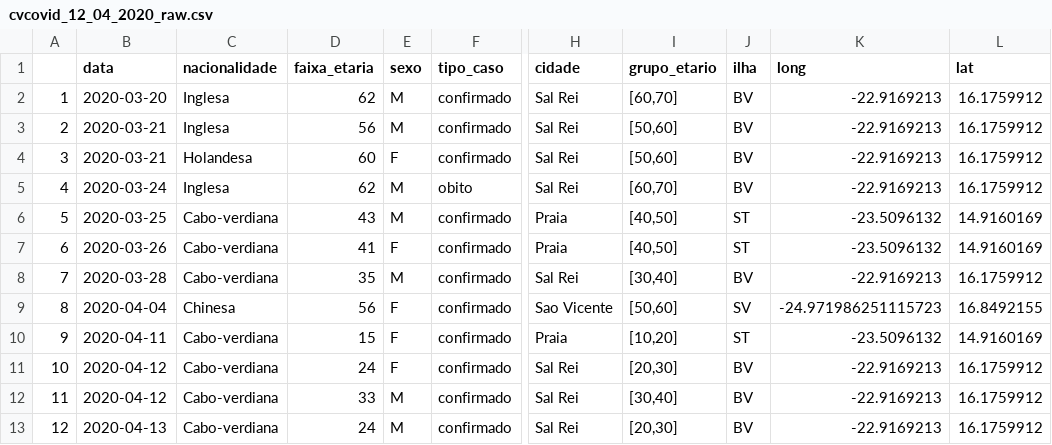
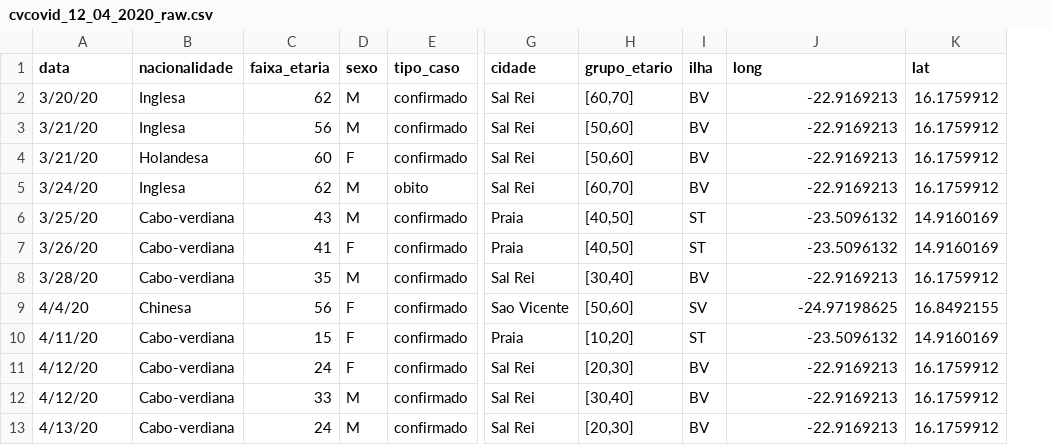
Before and after one commit to marovski/covid19cvdata, a CSV file: data-raw/cvcovid_12_04_2020_raw.csv, drawn as a sheet; only a part is shown, gaps mark what is left out; removed rows and columns are numbered as before the commit, all else as after; the diff names each change by its address in the sheet, - before the commit and + after, or states it on an @@ line.

Commit message:
Update data new case 2020-04-14

```diff
--- a/data-raw/cvcovid_12_04_2020_raw.csv
+++ b/data-raw/cvcovid_12_04_2020_raw.csv
-column A, rows 2-13: 1 | 2 | 3 | 4 | 5 | 6 | 7 | 8 | 9 | 10 | 11 | 12
-A2 (data): 2020-03-20
+A2 (data): 3/20/20
-A3:A4 (data): 2020-03-21
+A3:A4 (data): 3/21/20
-A5 (data): 2020-03-24
+A5 (data): 3/24/20
-A6 (data): 2020-03-25
+A6 (data): 3/25/20
-A7 (data): 2020-03-26
+A7 (data): 3/26/20
-A8 (data): 2020-03-28
+A8 (data): 3/28/20
-A9 (data): 2020-04-04
+A9 (data): 4/4/20
-J9 (long): -24.971986251115723
+J9 (long): -24.97198625
-A10 (data): 2020-04-11
+A10 (data): 4/11/20
-A11:A12 (data): 2020-04-12
+A11:A12 (data): 4/12/20
-A13 (data): 2020-04-13
+A13 (data): 4/13/20
```
Also changed, not shown: data-raw/covid19cv.csv, 2 other files.
